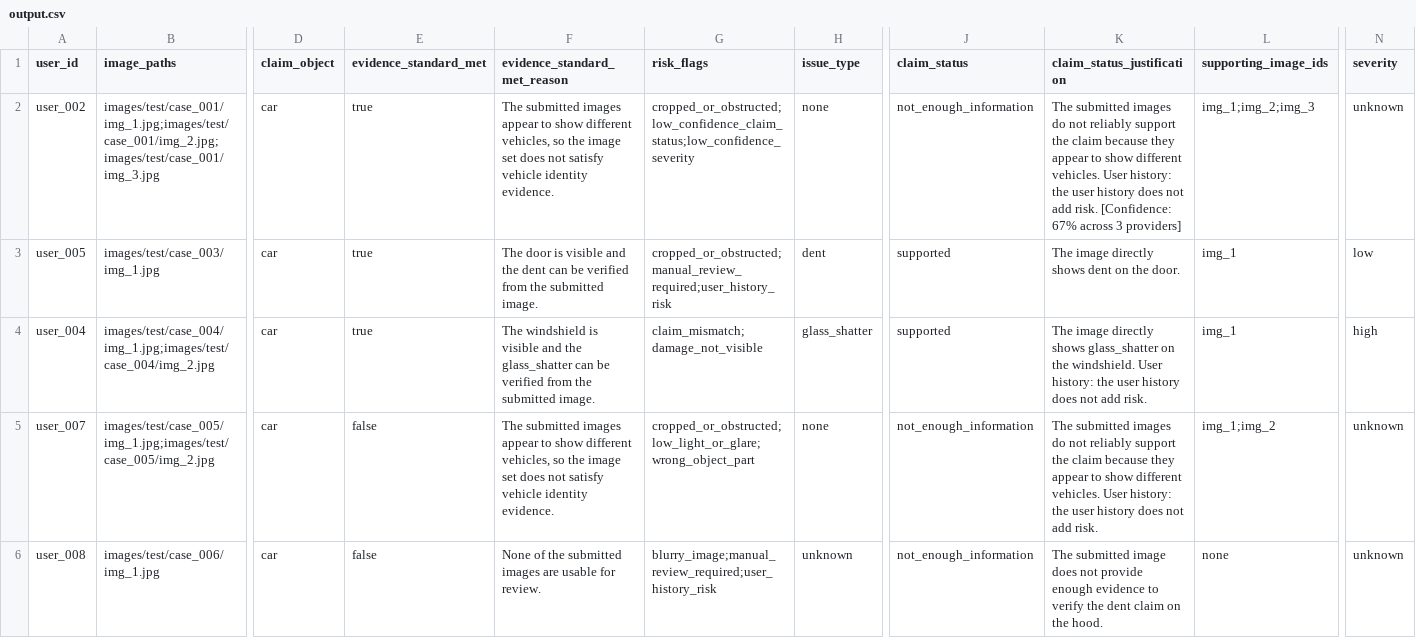
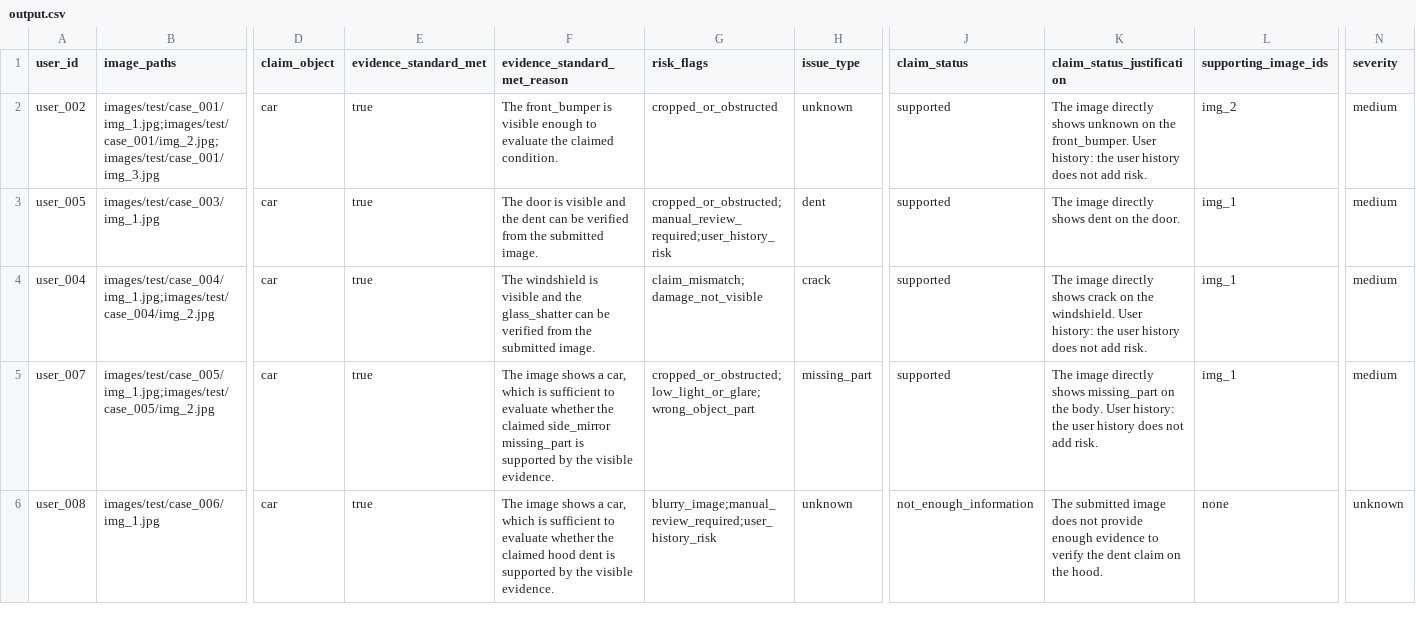
Before and after one commit to rohitkumarnaidu/Multi-Modal-Evidence-Review, a CSV file: dataset/output.csv, drawn as a sheet; only a part is shown, gaps mark what is left out; the diff covers the shown part only; the diff names each change by its address in the sheet, - before the commit and + after, or states it on an @@ line.

Commit message:
Fix part_visible scoping bug and VLM JSON parsing fallback
- Move part_visible computation before Rule 3.5 (benefit of doubt) in
  _determine_claim_status to fix UnboundLocalError
- Add regex-based JSON extraction fallback in openai_compat_client for
  providers that don't support response_format (like NVIDIA)
- Update VEHICLE_IDENTITY_PROMPT to forbid preamble text and add example JSON
  output
- All 133 tests pass

```diff
--- a/dataset/output.csv
+++ b/dataset/output.csv
-F2 (evidence_standard_met_reason): The submitted images appear to show different vehicles, so the image set does not satisfy vehicle identity evidence.
+F2 (evidence_standard_met_reason): The front_bumper is visible enough to evaluate the claimed condition.
-G2 (risk_flags): cropped_or_obstructed;low_confidence_claim_status;low_confidence_severity
+G2 (risk_flags): cropped_or_obstructed
-H2 (issue_type): none
+H2 (issue_type): unknown
-J2 (claim_status): not_enough_information
+J2 (claim_status): supported
-K2 (claim_status_justification): The submitted images do not reliably support the claim because they appear to show different vehicles. User history: the user history does not add risk. [Confidence: 67% across 3 providers]
+K2 (claim_status_justification): The image directly shows unknown on the front_bumper. User history: the user history does not add risk.
-L2 (supporting_image_ids): img_1;img_2;img_3
+L2 (supporting_image_ids): img_2
-N2 (severity): unknown
+N2 (severity): medium
-N3 (severity): low
+N3 (severity): medium
-H4 (issue_type): glass_shatter
+H4 (issue_type): crack
-K4 (claim_status_justification): …directly shows glass_shatter on the…
+K4 (claim_status_justification): …directly shows crack on the…
-N4 (severity): high
+N4 (severity): medium
-E5:E6 (evidence_standard_met): false
+E5:E6 (evidence_standard_met): true
-F5 (evidence_standard_met_reason): The submitted images appear to show different vehicles, so the image set does not satisfy vehicle identity evidence.
+F5 (evidence_standard_met_reason): The image shows a car, which is sufficient to evaluate whether the claimed side_mirror missing_part is supported by the visible evidence.
-H5 (issue_type): none
+H5 (issue_type): missing_part
-J5 (claim_status): not_enough_information
+J5 (claim_status): supported
-K5 (claim_status_justification): The submitted images do not reliably support the claim because they appear to show different vehicles. User history:…
+K5 (claim_status_justification): The image directly shows missing_part on the body. User history:…
-L5 (supporting_image_ids): img_1;img_2
+L5 (supporting_image_ids): img_1
-N5 (severity): unknown
+N5 (severity): medium
-F6 (evidence_standard_met_reason): None of the submitted images are usable for review.
+F6 (evidence_standard_met_reason): The image shows a car, which is sufficient to evaluate whether the claimed hood dent is supported by the visible evidence.
```
Also changed, not shown: 134 edited cells elsewhere in this file, 43 other files.
